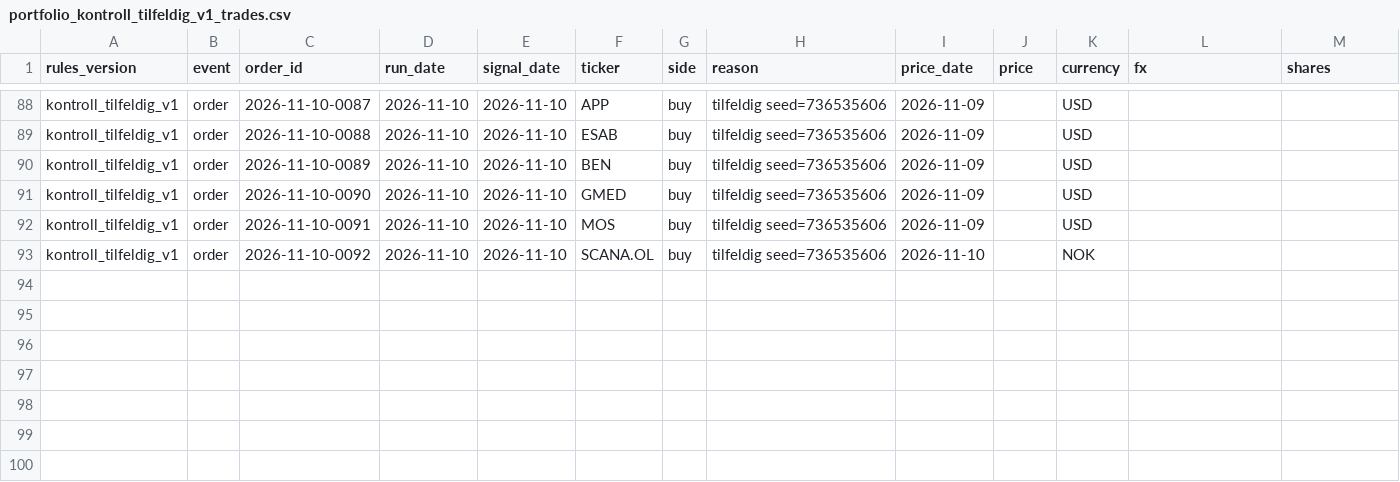
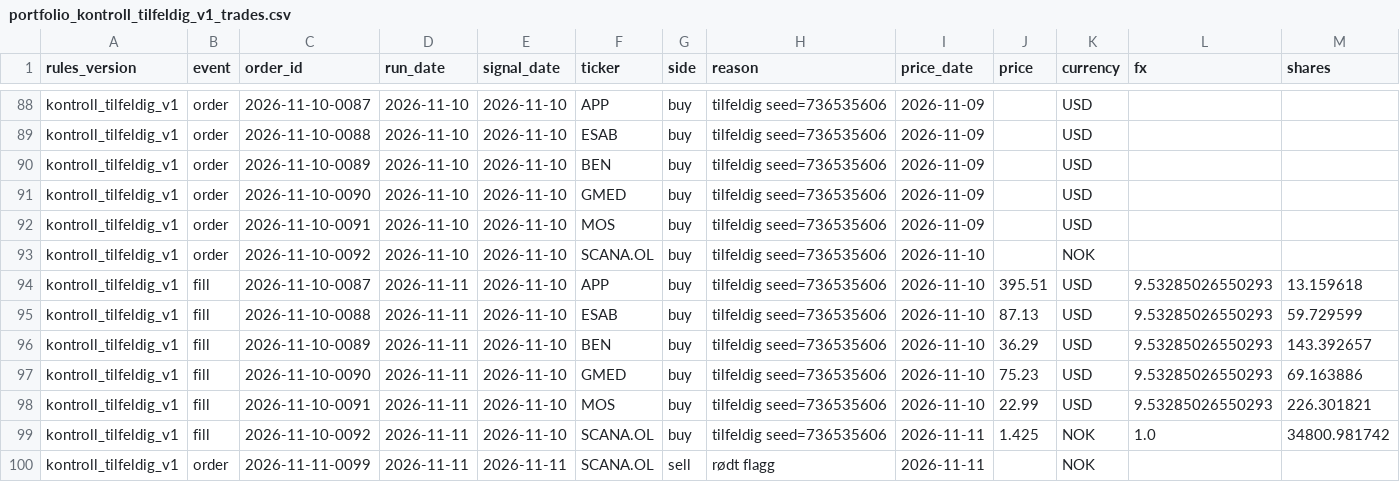
Before and after one commit to Feelwet/signal-tool, a CSV file: logs/portfolio_kontroll_tilfeldig_v1_trades.csv, drawn as a sheet; only a part is shown, gaps mark what is left out; rows hold the shown columns only; the diff names each change by its address in the sheet, - before the commit and + after, or states it on an @@ line.

```diff
--- a/logs/portfolio_kontroll_tilfeldig_v1_trades.csv
+++ b/logs/portfolio_kontroll_tilfeldig_v1_trades.csv
+row 94: kontroll_tilfeldig_v1 | fill | 2026-11-10-0087 | 2026-11-11 | 2026-11-10 | APP | buy | tilfeldig seed=736535606 | 2026-11-10 | 395.51 | USD | 9.53285026550293 | 13.159618
+row 95: kontroll_tilfeldig_v1 | fill | 2026-11-10-0088 | 2026-11-11 | 2026-11-10 | ESAB | buy | tilfeldig seed=736535606 | 2026-11-10 | 87.13 | USD | 9.53285026550293 | 59.729599
+row 96: kontroll_tilfeldig_v1 | fill | 2026-11-10-0089 | 2026-11-11 | 2026-11-10 | BEN | buy | tilfeldig seed=736535606 | 2026-11-10 | 36.29 | USD | 9.53285026550293 | 143.392657
+row 97: kontroll_tilfeldig_v1 | fill | 2026-11-10-0090 | 2026-11-11 | 2026-11-10 | GMED | buy | tilfeldig seed=736535606 | 2026-11-10 | 75.23 | USD | 9.53285026550293 | 69.163886
+row 98: kontroll_tilfeldig_v1 | fill | 2026-11-10-0091 | 2026-11-11 | 2026-11-10 | MOS | buy | tilfeldig seed=736535606 | 2026-11-10 | 22.99 | USD | 9.53285026550293 | 226.301821
+row 99: kontroll_tilfeldig_v1 | fill | 2026-11-10-0092 | 2026-11-11 | 2026-11-10 | SCANA.OL | buy | tilfeldig seed=736535606 | 2026-11-11 | 1.425 | NOK | 1.0 | 34800.981742
+row 100: kontroll_tilfeldig_v1 | order | 2026-11-11-0099 | 2026-11-11 | 2026-11-11 | SCANA.OL | sell | rødt flagg | 2026-11-11 |  | NOK
```
Also changed, not shown: logs/categories.csv, logs/learn_exits.csv, 19 other files.
